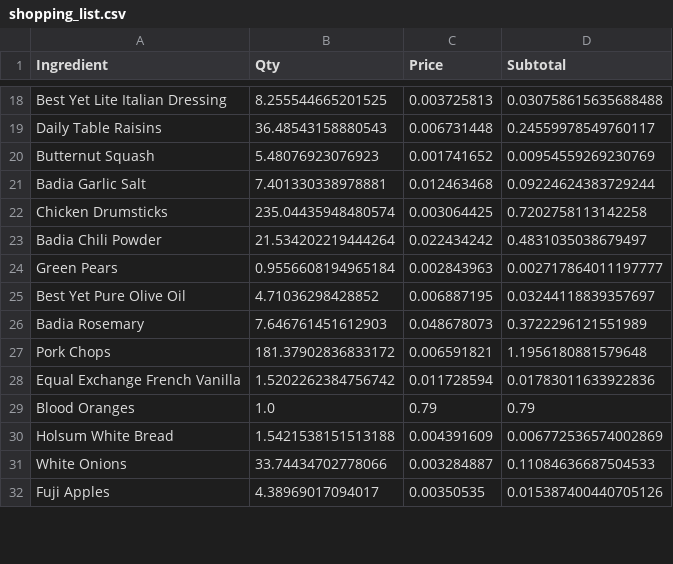
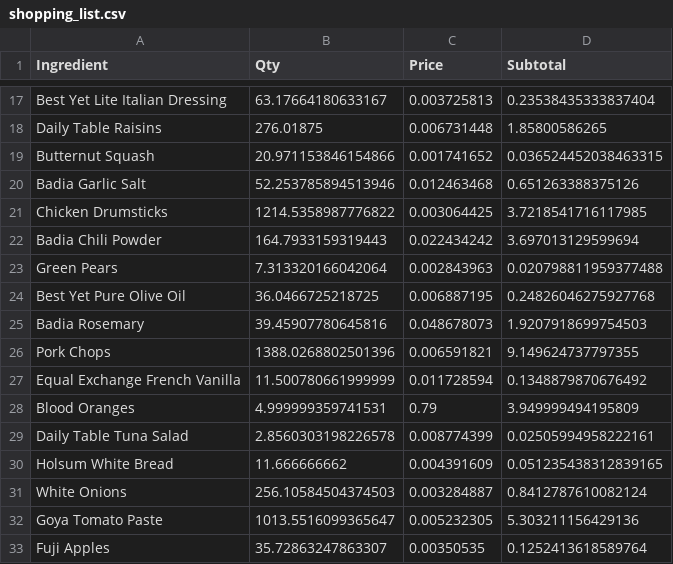
Before and after one commit to ckb2/optimization-project, a CSV file: Final_Model/OptimizationModel_FinalModel/shopping_list.csv, drawn as a sheet; only a part is shown, gaps mark what is left out; addresses are those after the commit; the diff covers the shown part only; the diff names each change by its address in the sheet, - before the commit and + after, or states it on an @@ line.

```diff
--- a/Final_Model/OptimizationModel_FinalModel/shopping_list.csv
+++ b/Final_Model/OptimizationModel_FinalModel/shopping_list.csv
-B17 (Qty): 8.255544665201525
+B17 (Qty): 63.17664180633167
-D17 (Subtotal): 0.030758615635688488
+D17 (Subtotal): 0.23538435333837404
-B18 (Qty): 36.48543158880543
+B18 (Qty): 276.01875
-D18 (Subtotal): 0.24559978549760117
+D18 (Subtotal): 1.85800586265
-B19 (Qty): 5.48076923076923
+B19 (Qty): 20.971153846154866
-D19 (Subtotal): 0.00954559269230769
+D19 (Subtotal): 0.036524452038463315
-B20 (Qty): 7.401330338978881
+B20 (Qty): 52.253785894513946
-D20 (Subtotal): 0.09224624383729244
+D20 (Subtotal): 0.651263388375126
-B21 (Qty): 235.04435948480574
+B21 (Qty): 1214.5358987776822
-D21 (Subtotal): 0.7202758113142258
+D21 (Subtotal): 3.7218541716117985
-B22 (Qty): 21.534202219444264
+B22 (Qty): 164.7933159319443
-D22 (Subtotal): 0.4831035038679497
+D22 (Subtotal): 3.697013129599694
-B23 (Qty): 0.9556608194965184
+B23 (Qty): 7.313320166042064
-D23 (Subtotal): 0.002717864011197777
+D23 (Subtotal): 0.020798811959377488
-B24 (Qty): 4.71036298428852
+B24 (Qty): 36.0466725218725
-D24 (Subtotal): 0.03244118839357697
+D24 (Subtotal): 0.24826046275927768
-B25 (Qty): 7.646761451612903
+B25 (Qty): 39.45907780645816
-D25 (Subtotal): 0.3722296121551989
+D25 (Subtotal): 1.9207918699754503
-B26 (Qty): 181.37902836833172
+B26 (Qty): 1388.0268802501396
-D26 (Subtotal): 1.1956180881579648
+D26 (Subtotal): 9.149624737797355
-B27 (Qty): 1.5202262384756742
+B27 (Qty): 11.500780661999999
-D27 (Subtotal): 0.01783011633922836
+D27 (Subtotal): 0.1348879870676492
-B28 (Qty): 1.0
+B28 (Qty): 4.999999359741531
-D28 (Subtotal): 0.79
+D28 (Subtotal): 3.949999494195809
+row 29: Daily Table Tuna Salad | 2.8560303198226578 | 0.008774399 | 0.02505994958222161
-B30 (Qty): 1.5421538151513188
+B30 (Qty): 11.666666662
-D30 (Subtotal): 0.006772536574002869
+D30 (Subtotal): 0.051235438312839165
-B31 (Qty): 33.74434702778066
+B31 (Qty): 256.10584504374503
-D31 (Subtotal): 0.11084636687504533
+D31 (Subtotal): 0.8412787610082124
+row 32: Goya Tomato Paste | 1013.5516099365647 | 0.005232305 | 5.303211156429136
-B33 (Qty): 4.38969017094017
+B33 (Qty): 35.72863247863307
-D33 (Subtotal): 0.015387400440705126
+D33 (Subtotal): 0.1252413618589764
```
Also changed, not shown: 6 added rows, 2 removed rows and 82 edited cells elsewhere in this file, Final_Model/OptimizationModel_FinalModel/data_nutrients.csv, Final_Model/OptimizationModel_FinalModel/menu.csv, 2 other files.
